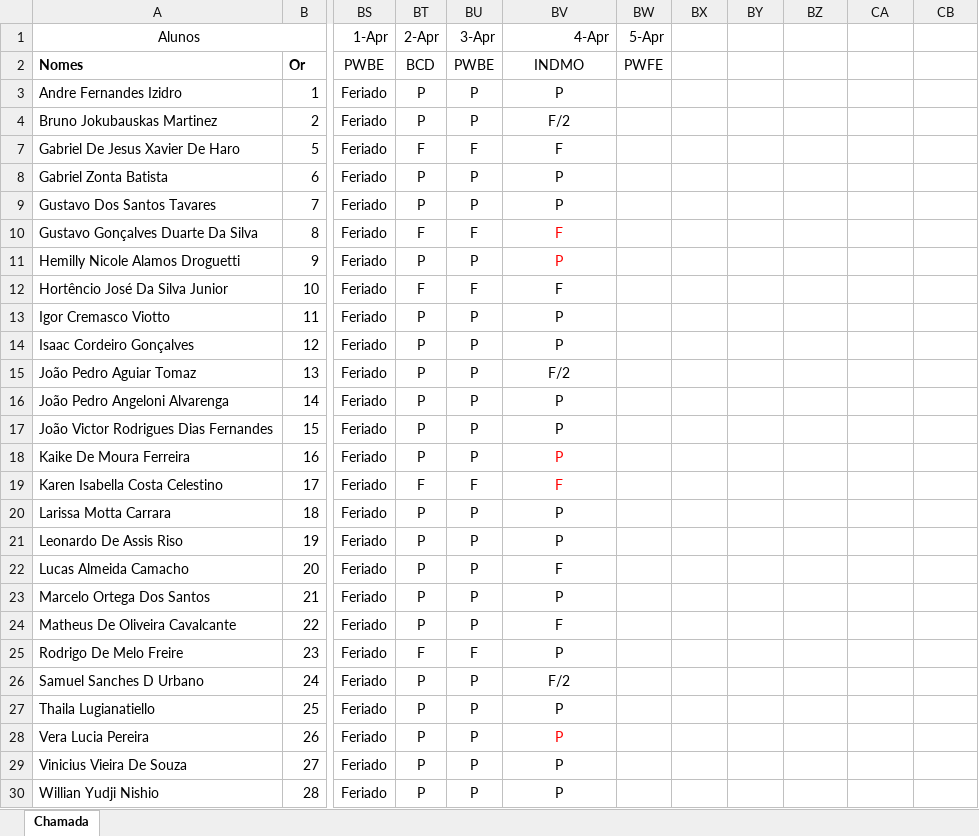
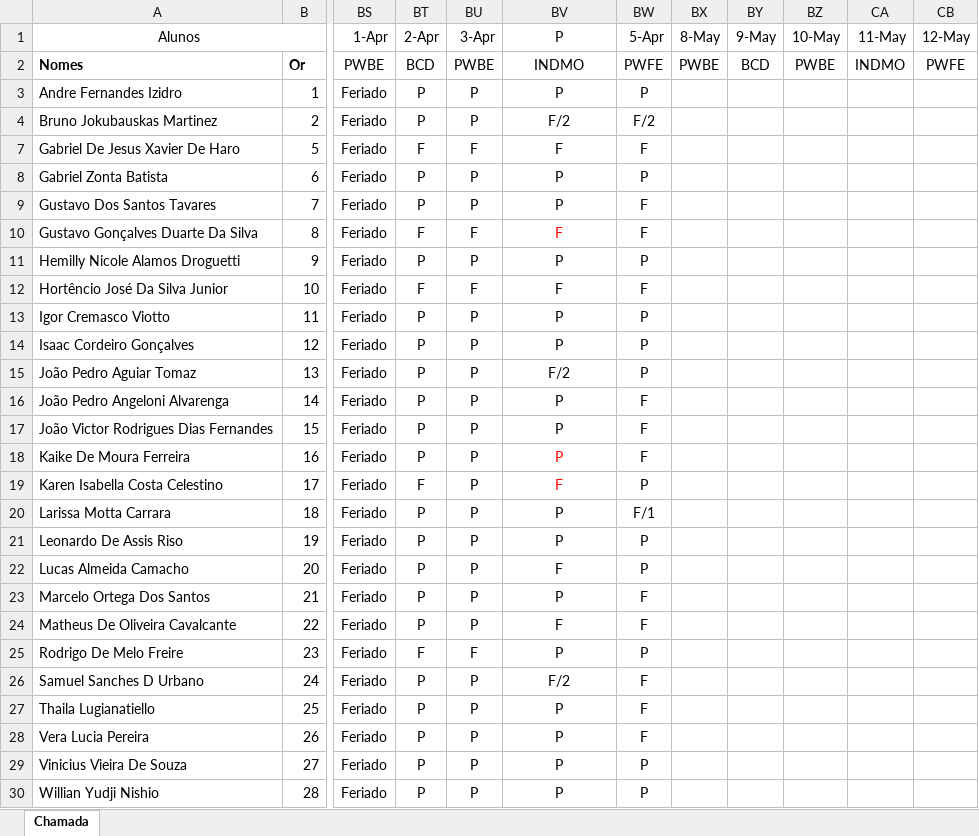
Before and after one commit to Kcioban/DSFork, an Excel workbook: 2des/frequencia.xlsx, sheet Chamada, drawn as a sheet; only a part is shown, gaps mark what is left out; values as stored, in another font and other column widths than the file's, no borders; conditional formats not drawn; the diff covers the shown part only; the diff names each change by its address in the sheet, - before the commit and + after, or states it on an @@ line.

```diff
--- a/2des/frequencia.xlsx (sheet Chamada)
+++ b/2des/frequencia.xlsx (sheet Chamada)
-BV1: 4-Apr
+BV1: P
-BV1 alignment: right
+BV1 alignment: center
-BX1: (empty)
+BX1: 8-May
-BY1: (empty)
+BY1: 9-May
-BZ1: (empty)
+BZ1: 10-May
-CA1: (empty)
+CA1: 11-May
-CB1: (empty)
+CB1: 12-May
-BX2 (8-May): (empty)
+BX2 (8-May): PWBE
-BY2 (9-May): (empty)
+BY2 (9-May): BCD
-BZ2 (10-May): (empty)
+BZ2 (10-May): PWBE
-CA2 (11-May): (empty)
+CA2 (11-May): INDMO
-CB2 (12-May): (empty)
+CB2 (12-May): PWFE
-BW3 (5-Apr): (empty)
+BW3 (5-Apr): P
-BW4 (5-Apr): (empty)
+BW4 (5-Apr): F/2
-BW7 (5-Apr): (empty)
+BW7 (5-Apr): F
-BW8 (5-Apr): (empty)
+BW8 (5-Apr): P
-BW9:BW10 (5-Apr): (empty)
+BW9:BW10 (5-Apr): F
-BV11 text colour: #FF0000
+BV11 text colour: black
-BW11 (5-Apr): (empty)
+BW11 (5-Apr): P
-BW12 (5-Apr): (empty)
+BW12 (5-Apr): F
-BW13:BW15 (5-Apr): (empty)
+BW13:BW15 (5-Apr): P
-BW16:BW18 (5-Apr): (empty)
+BW16:BW18 (5-Apr): F
-BU19 (3-Apr): F
+BU19 (3-Apr): P
-BW19 (5-Apr): (empty)
+BW19 (5-Apr): P
-BW20 (5-Apr): (empty)
+BW20 (5-Apr): F/1
-BW21:BW22 (5-Apr): (empty)
+BW21:BW22 (5-Apr): P
-BW23:BW24 (5-Apr): (empty)
+BW23:BW24 (5-Apr): F
-BW25 (5-Apr): (empty)
+BW25 (5-Apr): P
-BW26:BW28 (5-Apr): (empty)
+BW26:BW28 (5-Apr): F
-BV28 text colour: #FF0000
+BV28 text colour: black
-BW29:BW30 (5-Apr): (empty)
+BW29:BW30 (5-Apr): P
```
Also changed, not shown: 1 edited cell elsewhere in this sheet, 24 other files.
